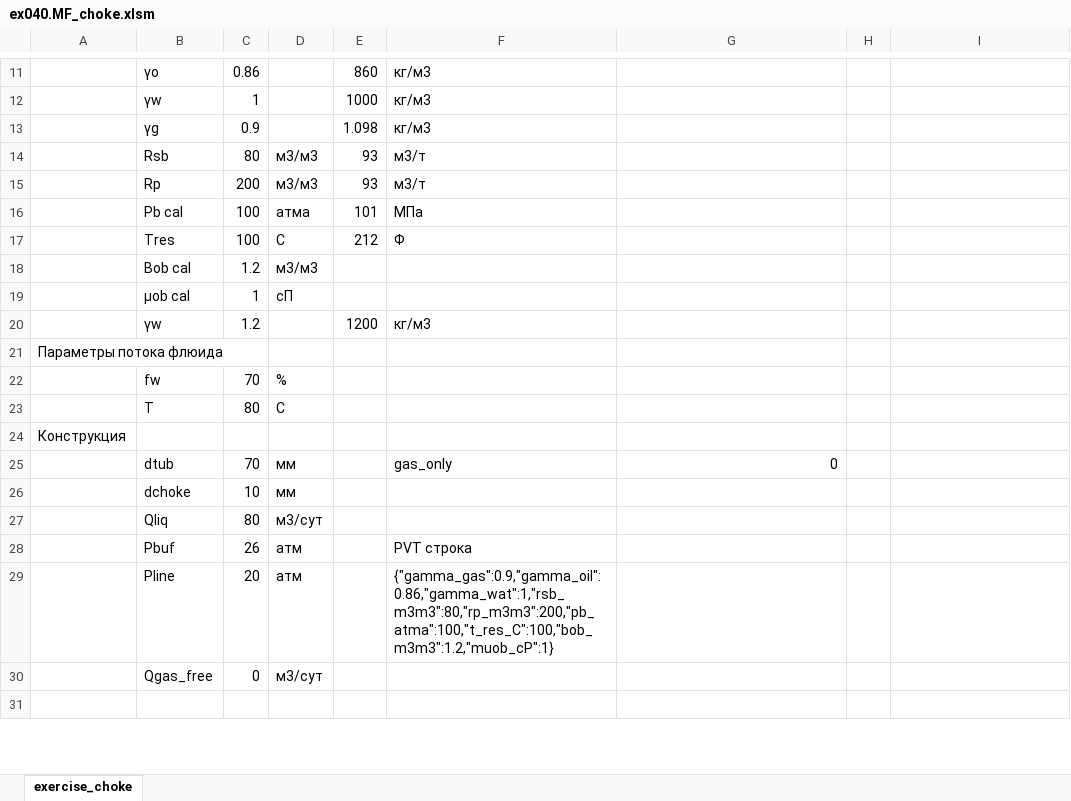
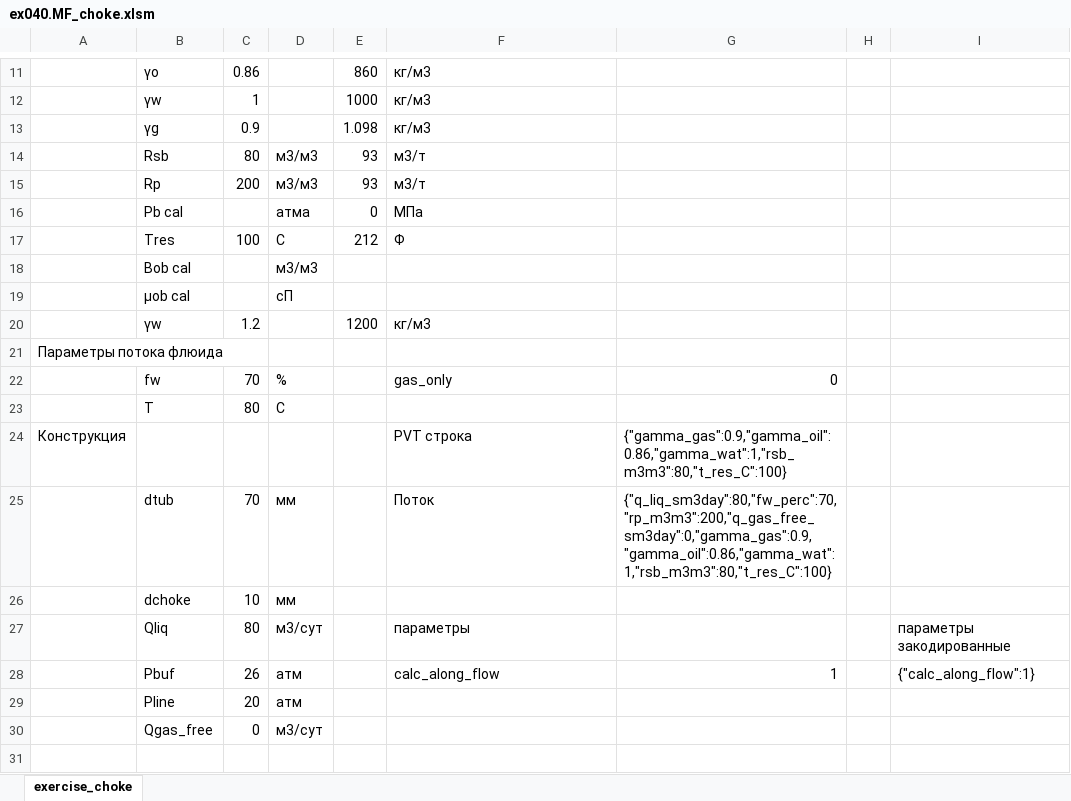
Before and after one commit to unifloc/unifloc_vba, an Excel workbook: examples/ex040.MF_choke.xlsm, sheet exercise_choke, drawn as a sheet; only a part is shown, gaps mark what is left out; values as stored, in another font and other column widths than the file's, no cell formats; charts and pictures not drawn; the diff covers the shown part only; the diff names each change by its address in the sheet, - before the commit and + after, or states it on an @@ line.

```diff
--- a/examples/ex040.MF_choke.xlsm (sheet exercise_choke)
+++ b/examples/ex040.MF_choke.xlsm (sheet exercise_choke)
-C16: 100
+C16: (empty)
-E16: 101
+E16: 0
-C18: 1.2
+C18: (empty)
-C19: 1
+C19: (empty)
-F22: (empty)
+F22: gas_only
-G22: (empty)
+G22: 0
-F24: (empty)
+F24: PVT строка
-G24: (empty)
+G24: {"gamma_gas":0.9,"gamma_oil":0.86,"gamma_wat":1,"rsb_m3m3":80,"t_res_C":100}
-F25: gas_only
+F25: Поток
-G25: 0
+G25: {"q_liq_sm3day":80,"fw_perc":70,"rp_m3m3":200,"q_gas_free_sm3day":0,"gamma_gas":0.9,"gamma_oil":0.86,"gamma_wat":1,"rsb_m3m3":80,"t_res_C":100}
-F27: (empty)
+F27: параметры
-I27: (empty)
+I27: параметры закодированные
-F28: PVT строка
+F28: calc_along_flow
-G28: (empty)
+G28: 1
-I28: (empty)
+I28: {"calc_along_flow":1}
-F29: {"gamma_gas":0.9,"gamma_oil":0.86,"gamma_wat":1,"rsb_m3m3":80,"rp_m3m3":200,"pb_atma":100,"t_res_C":100,"bob_m3m3":1.2,"muob_cP":1}
+F29: (empty)
```
Also changed, not shown: 26 added rows, 25 removed rows, 362 edited cells and merged cells elsewhere in this sheet, cell formats, charts or pictures, examples/ex001.Interpolation.xlsx, examples/ex016.PVT_mod_separation_gas.xlsm, 1 other file.
